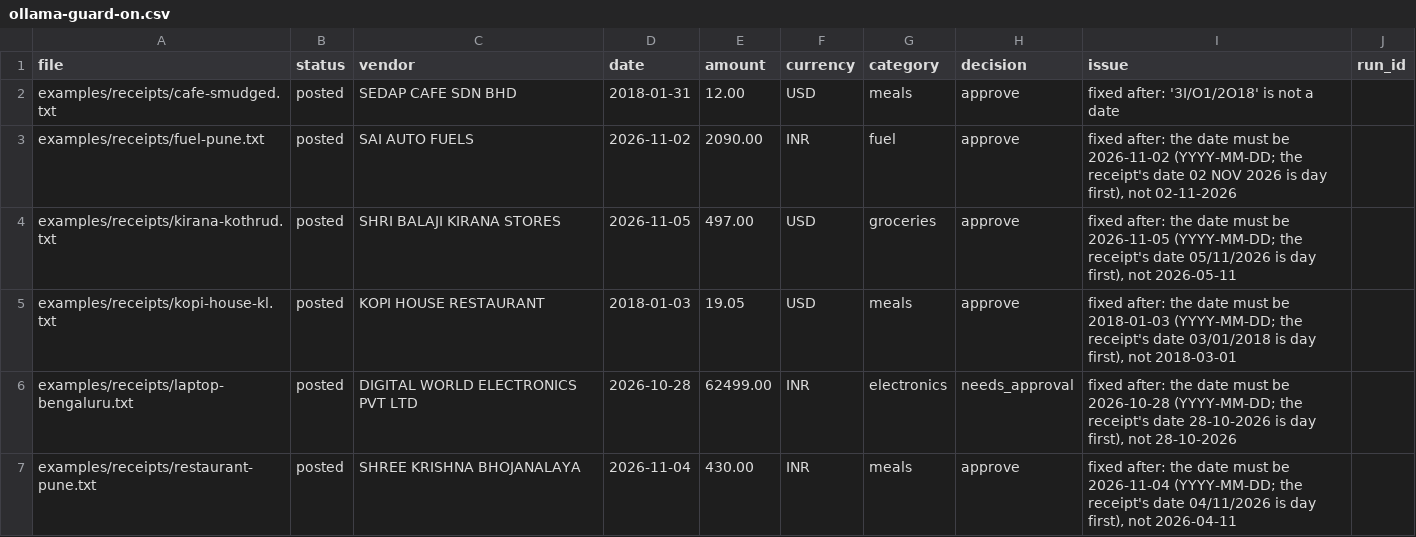
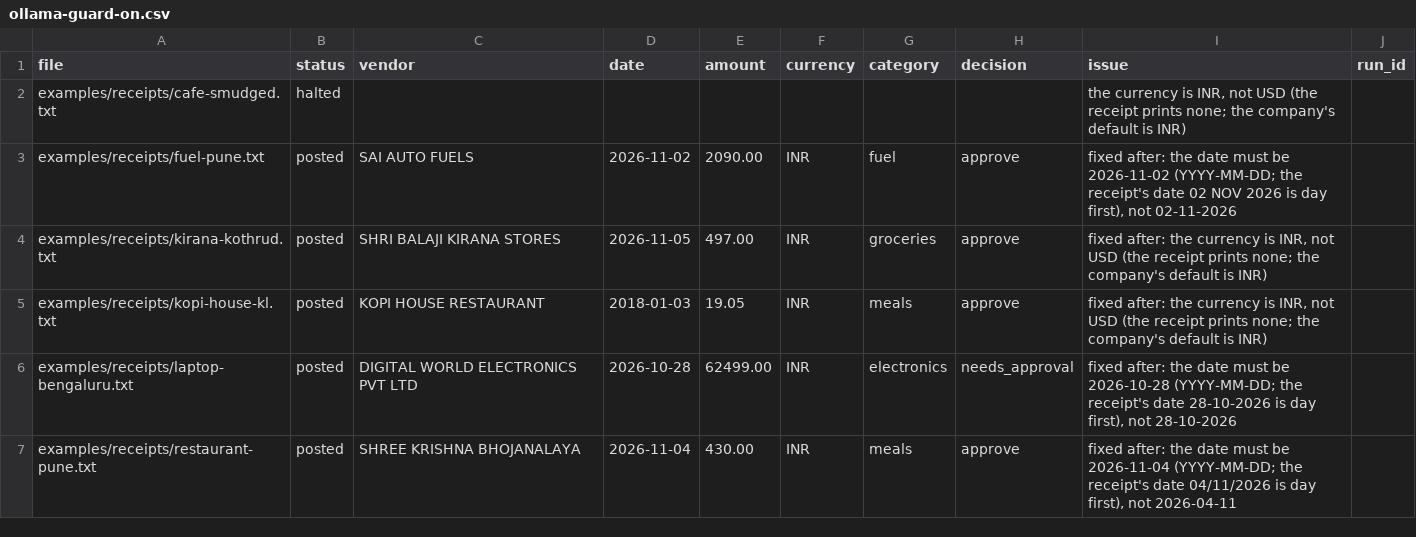
Before and after one commit to kanav10213/cascade-guard, a CSV file: results/any-ai/ollama-guard-on.csv, drawn as a sheet.

```diff
--- a/results/any-ai/ollama-guard-on.csv
+++ b/results/any-ai/ollama-guard-on.csv
@@ -1,6 +1,6 @@
 file,status,vendor,date,amount,currency,category,decision,issue,run_id
-examples/receipts/cafe-smudged.txt,posted,SEDAP CAFE SDN BHD,2018-01-31,12.00,USD,meals,approve,fixed after: '3I/O1/2O18' is not a date,
+examples/receipts/cafe-smudged.txt,halted,,,,,,,"the currency is INR, not USD (the receipt prints none; the company's default is INR)",
 examples/receipts/fuel-pune.txt,posted,SAI AUTO FUELS,2026-11-02,2090.00,INR,fuel,approve,"fixed after: the date must be 2026-11-02 (YYYY-MM-DD; the receipt's date 02 NOV 2026 is day first), not 02-11-2026",
-examples/receipts/kirana-kothrud.txt,posted,SHRI BALAJI KIRANA STORES,2026-11-05,497.00,USD,groceries,approve,"fixed after: the date must be 2026-11-05 (YYYY-MM-DD; the receipt's date 05/11/2026 is day first), not 2026-05-11",
-examples/receipts/kopi-house-kl.txt,posted,KOPI HOUSE RESTAURANT,2018-01-03,19.05,USD,meals,approve,"fixed after: the date must be 2018-01-03 (YYYY-MM-DD; the receipt's date 03/01/2018 is day first), not 2018-03-01",
+examples/receipts/kirana-kothrud.txt,posted,SHRI BALAJI KIRANA STORES,2026-11-05,497.00,INR,groceries,approve,"fixed after: the currency is INR, not USD (the receipt prints none; the company's default is INR)",
+examples/receipts/kopi-house-kl.txt,posted,KOPI HOUSE RESTAURANT,2018-01-03,19.05,INR,meals,approve,"fixed after: the currency is INR, not USD (the receipt prints none; the company's default is INR)",
 examples/receipts/laptop-bengaluru.txt,posted,DIGITAL WORLD ELECTRONICS PVT LTD,2026-10-28,62499.00,INR,electronics,needs_approval,"fixed after: the date must be 2026-10-28 (YYYY-MM-DD; the receipt's date 28-10-2026 is day first), not 28-10-2026",
```
Also changed, not shown: results/any-ai/llamacpp-guard-off.csv, results/any-ai/llamacpp-guard-on.csv, 18 other files.
